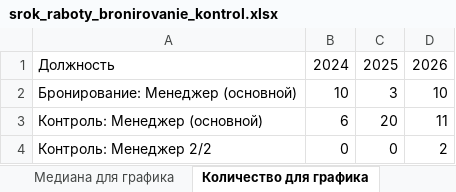
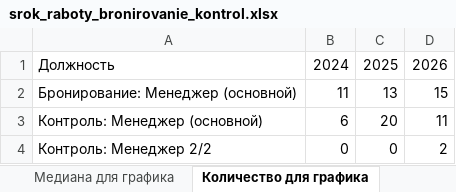
Before and after one commit to hriwayhr/HR-projects, an Excel workbook: srok_raboty_bronirovanie_kontrol.xlsx, sheet Количество для графика, drawn as a sheet; values as stored, in another font and other column widths than the file's, no borders; charts and pictures not drawn; the diff names each change by its address in the sheet, - before the commit and + after, or states it on an @@ line.

```diff
--- a/srok_raboty_bronirovanie_kontrol.xlsx (sheet Количество для графика)
+++ b/srok_raboty_bronirovanie_kontrol.xlsx (sheet Количество для графика)
-B2: 10
+B2: 11
-C2: 3
+C2: 13
-D2: 10
+D2: 15
```
Also changed, not shown: sheet Все записи, sheet Срез на дату, sheet Когорты найма, sheet По должностям (ушли), sheet Отделы по годам, sheet Медиана для графика, 1 more sheet, other sheet tabs.
